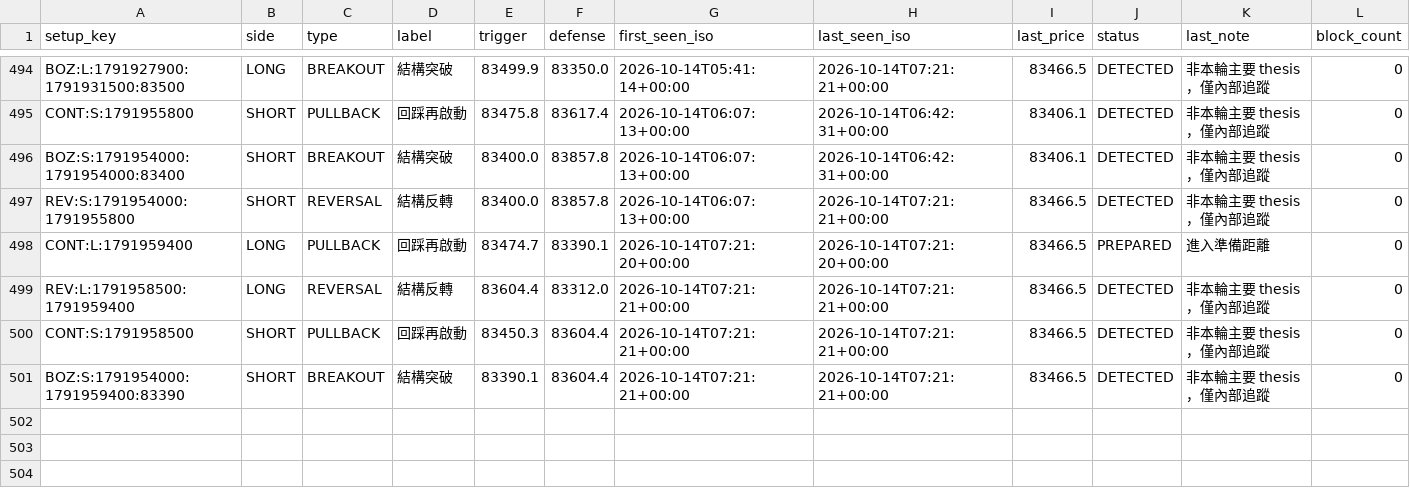
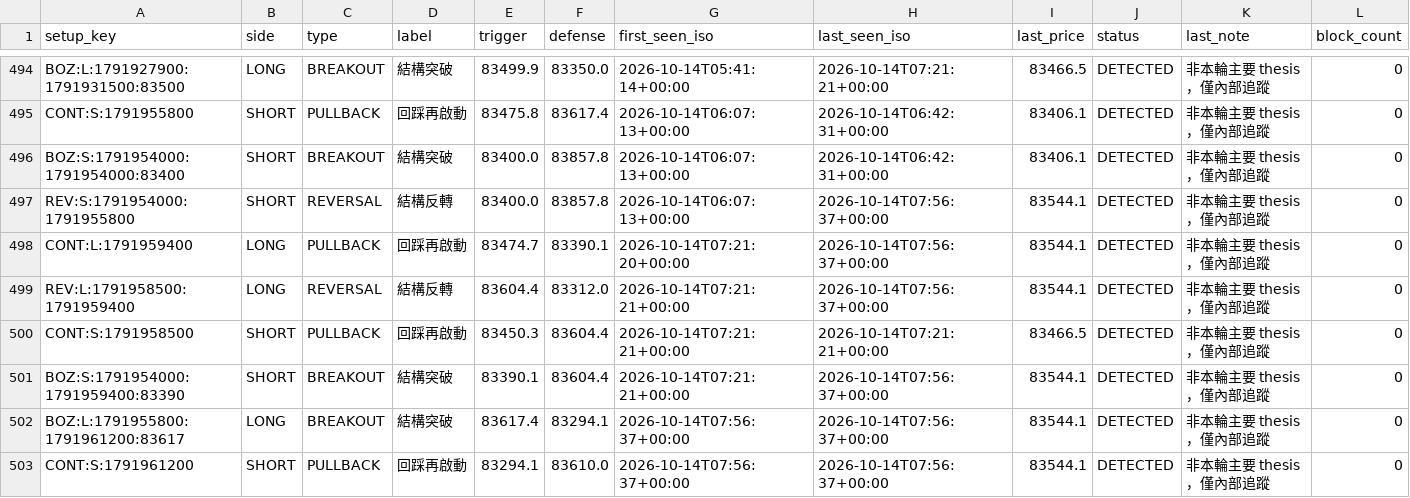
Before and after one commit to 126liangting-sketch/crypto-market-radar, a CSV file: setup_lifecycle_v31.csv, drawn as a sheet; only a part is shown, gaps mark what is left out.

```diff
--- a/setup_lifecycle_v31.csv
+++ b/setup_lifecycle_v31.csv
@@ -496,6 +496,8 @@ CONT:S:1791955800,SHORT,PULLBACK,回踩再啟動,83475.8,83617.4,2026-10-14T06:0
 BOZ:S:1791954000:1791954000:83400,SHORT,BREAKOUT,結構突破,83400.0,83857.8,2026-10-14T06:07:13+00:00,2026-10-14T06:42:31+00:00,83406.1,DETECTED,非本輪主要 thesis，僅內部追蹤,0
-REV:S:1791954000:1791955800,SHORT,REVERSAL,結構反轉,83400.0,83857.8,2026-10-14T06:07:13+00:00,2026-10-14T07:21:21+00:00,83466.5,DETECTED,非本輪主要 thesis，僅內部追蹤,0
-CONT:L:1791959400,LONG,PULLBACK,回踩再啟動,83474.7,83390.1,2026-10-14T07:21:20+00:00,2026-10-14T07:21:20+00:00,83466.5,PREPARED,進入準備距離,0
-REV:L:1791958500:1791959400,LONG,REVERSAL,結構反轉,83604.4,83312.0,2026-10-14T07:21:21+00:00,2026-10-14T07:21:21+00:00,83466.5,DETECTED,非本輪主要 thesis，僅內部追蹤,0
+REV:S:1791954000:1791955800,SHORT,REVERSAL,結構反轉,83400.0,83857.8,2026-10-14T06:07:13+00:00,2026-10-14T07:56:37+00:00,83544.1,DETECTED,非本輪主要 thesis，僅內部追蹤,0
+CONT:L:1791959400,LONG,PULLBACK,回踩再啟動,83474.7,83390.1,2026-10-14T07:21:20+00:00,2026-10-14T07:56:37+00:00,83544.1,DETECTED,非本輪主要 thesis，僅內部追蹤,0
+REV:L:1791958500:1791959400,LONG,REVERSAL,結構反轉,83604.4,83312.0,2026-10-14T07:21:21+00:00,2026-10-14T07:56:37+00:00,83544.1,DETECTED,非本輪主要 thesis，僅內部追蹤,0
 CONT:S:1791958500,SHORT,PULLBACK,回踩再啟動,83450.3,83604.4,2026-10-14T07:21:21+00:00,2026-10-14T07:21:21+00:00,83466.5,DETECTED,非本輪主要 thesis，僅內部追蹤,0
-BOZ:S:1791954000:1791959400:83390,SHORT,BREAKOUT,結構突破,83390.1,83604.4,2026-10-14T07:21:21+00:00,2026-10-14T07:21:21+00:00,83466.5,DETECTED,非本輪主要 thesis，僅內部追蹤,0
+BOZ:S:1791954000:1791959400:83390,SHORT,BREAKOUT,結構突破,83390.1,83604.4,2026-10-14T07:21:21+00:00,2026-10-14T07:56:37+00:00,83544.1,DETECTED,非本輪主要 thesis，僅內部追蹤,0
+BOZ:L:1791955800:1791961200:83617,LONG,BREAKOUT,結構突破,83617.4,83294.1,2026-10-14T07:56:37+00:00,2026-10-14T07:56:37+00:00,83544.1,DETECTED,非本輪主要 thesis，僅內部追蹤,0
+CONT:S:1791961200,SHORT,PULLBACK,回踩再啟動,83294.1,83610.0,2026-10-14T07:56:37+00:00,2026-10-14T07:56:37+00:00,83544.1,DETECTED,非本輪主要 thesis，僅內部追蹤,0
```
Also changed, not shown: prepare_validation_v31.csv, 3 other files.
